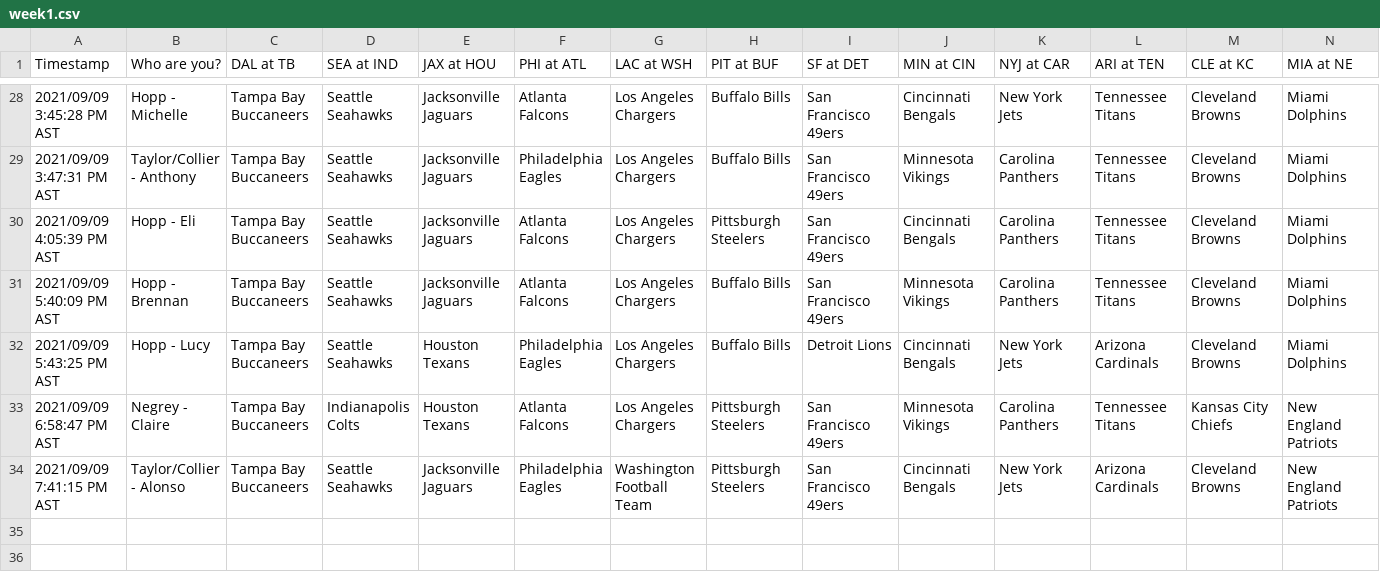
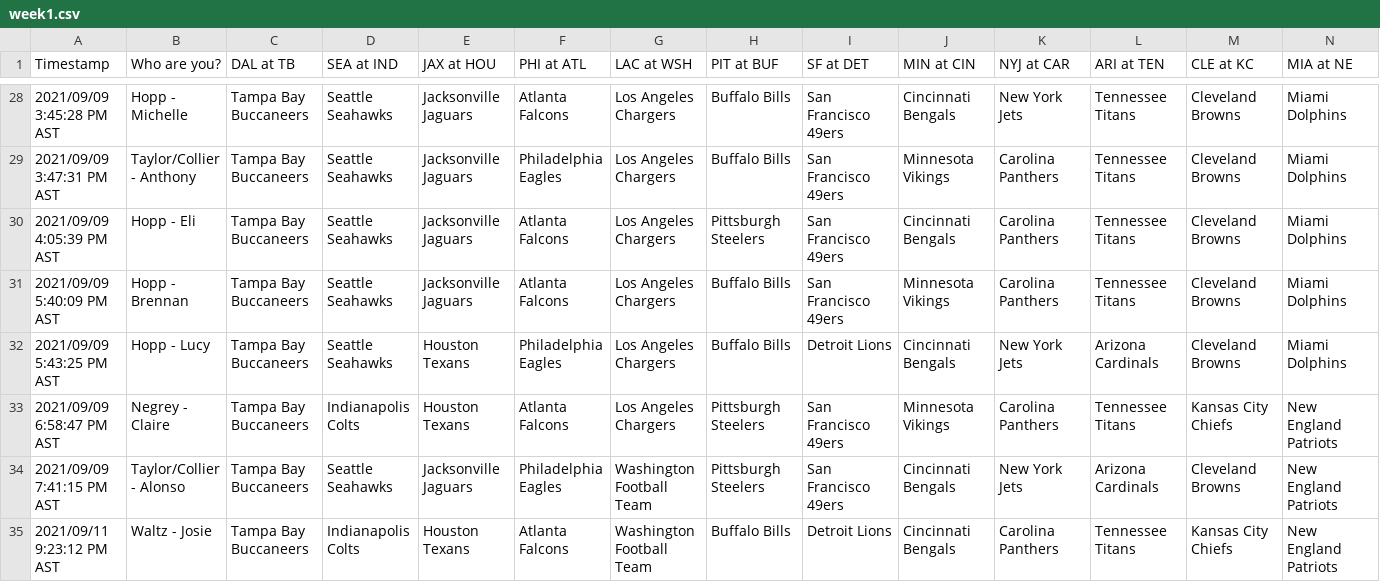
Before and after one commit to dnegrey/nflFamilyPicks, a CSV file: var/week1.csv, drawn as a sheet; only a part is shown, gaps mark what is left out; rows hold the shown columns only; the diff names each change by its address in the sheet, - before the commit and + after, or states it on an @@ line.

```diff
--- a/var/week1.csv
+++ b/var/week1.csv
+row 35: 2021/09/11 9:23:12 PM AST | Waltz - Josie | Tampa Bay Buccaneers | Indianapolis Colts | Houston Texans | Atlanta Falcons | Washington Football Team | Buffalo Bills | Detroit Lions | Cincinnati Bengals | Carolina Panthers | Tennessee Titans | Kansas City Chiefs | New England Patriots
```
Also changed, not shown: 6 other files.
